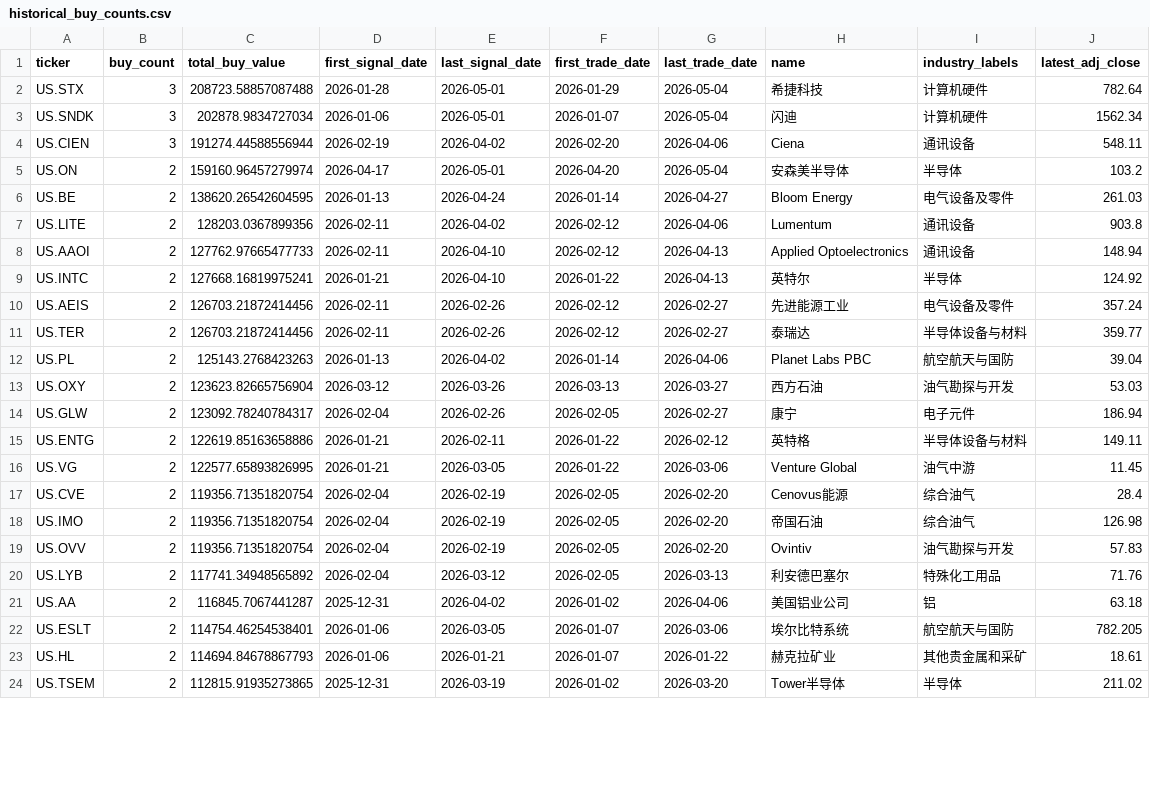
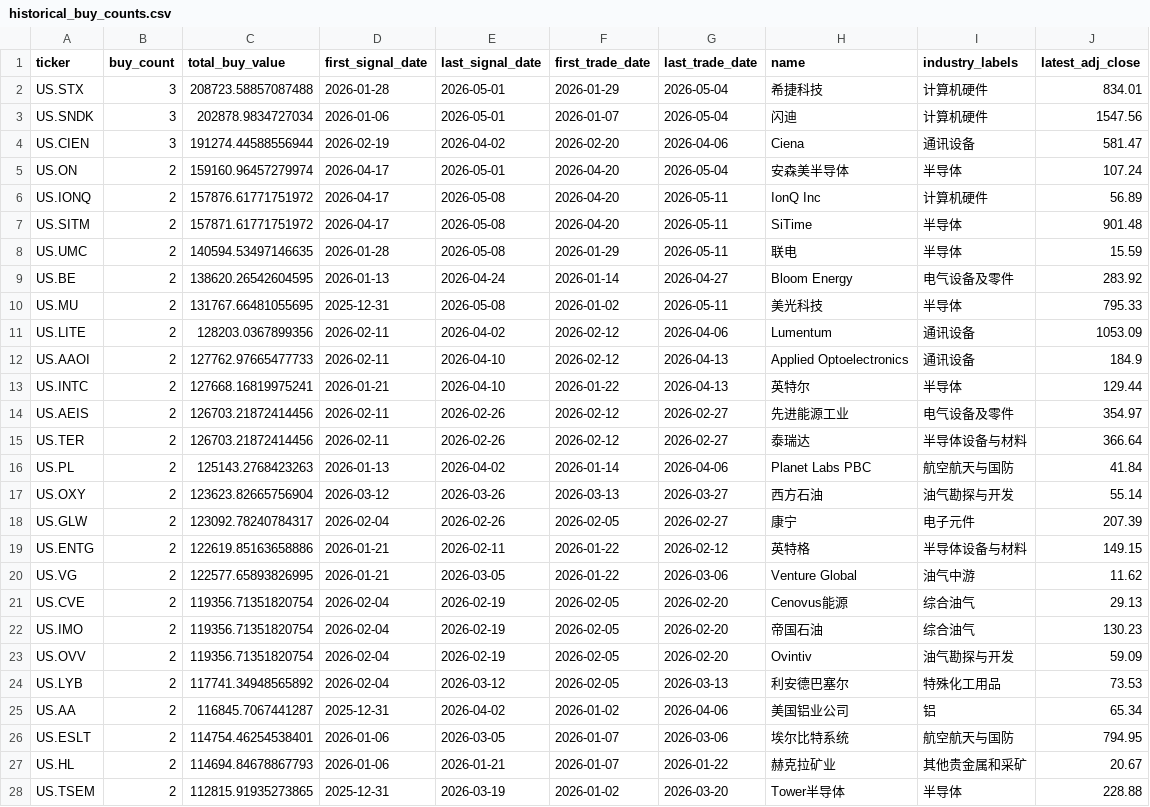
Before and after one commit to dgsirius/momentum_stockpick, a CSV file: docs/er_5_10_30/historical_buy_counts.csv, drawn as a sheet; only a part is shown; the diff covers the shown part only.

```diff
--- a/docs/er_5_10_30/historical_buy_counts.csv
+++ b/docs/er_5_10_30/historical_buy_counts.csv
@@ -1,24 +1,28 @@
 ticker,buy_count,total_buy_value,first_signal_date,last_signal_date,first_trade_date,last_trade_date,name,industry_labels,latest_adj_close
-US.STX,3,208723.58857087488,2026-01-28,2026-05-01,2026-01-29,2026-05-04,希捷科技,计算机硬件,782.64
-US.SNDK,3,202878.9834727034,2026-01-06,2026-05-01,2026-01-07,2026-05-04,闪迪,计算机硬件,1562.34
-US.CIEN,3,191274.44588556944,2026-02-19,2026-04-02,2026-02-20,2026-04-06,Ciena,通讯设备,548.11
-US.ON,2,159160.96457279974,2026-04-17,2026-05-01,2026-04-20,2026-05-04,安森美半导体,半导体,103.2
-US.BE,2,138620.26542604595,2026-01-13,2026-04-24,2026-01-14,2026-04-27,Bloom Energy,电气设备及零件,261.03
-US.LITE,2,128203.0367899356,2026-02-11,2026-04-02,2026-02-12,2026-04-06,Lumentum,通讯设备,903.8
-US.AAOI,2,127762.97665477733,2026-02-11,2026-04-10,2026-02-12,2026-04-13,Applied Optoelectronics,通讯设备,148.94
-US.INTC,2,127668.16819975241,2026-01-21,2026-04-10,2026-01-22,2026-04-13,英特尔,半导体,124.92
-US.AEIS,2,126703.21872414456,2026-02-11,2026-02-26,2026-02-12,2026-02-27,先进能源工业,电气设备及零件,357.24
-US.TER,2,126703.21872414456,2026-02-11,2026-02-26,2026-02-12,2026-02-27,泰瑞达,半导体设备与材料,359.77
-US.PL,2,125143.2768423263,2026-01-13,2026-04-02,2026-01-14,2026-04-06,Planet Labs PBC,航空航天与国防,39.04
-US.OXY,2,123623.82665756904,2026-03-12,2026-03-26,2026-03-13,2026-03-27,西方石油,油气勘探与开发,53.03
-US.GLW,2,123092.78240784317,2026-02-04,2026-02-26,2026-02-05,2026-02-27,康宁,电子元件,186.94
-US.ENTG,2,122619.85163658886,2026-01-21,2026-02-11,2026-01-22,2026-02-12,英特格,半导体设备与材料,149.11
-US.VG,2,122577.65893826995,2026-01-21,2026-03-05,2026-01-22,2026-03-06,Venture Global,油气中游,11.45
-US.CVE,2,119356.71351820754,2026-02-04,2026-02-19,2026-02-05,2026-02-20,Cenovus能源,综合油气,28.4
-US.IMO,2,119356.71351820754,2026-02-04,2026-02-19,2026-02-05,2026-02-20,帝国石油,综合油气,126.98
-US.OVV,2,119356.71351820754,2026-02-04,2026-02-19,2026-02-05,2026-02-20,Ovintiv,油气勘探与开发,57.83
-US.LYB,2,117741.34948565892,2026-02-04,2026-03-12,2026-02-05,2026-03-13,利安德巴塞尔,特殊化工用品,71.76
-US.AA,2,116845.7067441287,2025-12-31,2026-04-02,2026-01-02,2026-04-06,美国铝业公司,铝,63.18
-US.ESLT,2,114754.46254538401,2026-01-06,2026-03-05,2026-01-07,2026-03-06,埃尔比特系统,航空航天与国防,782.205
-US.HL,2,114694.84678867793,2026-01-06,2026-01-21,2026-01-07,2026-01-22,赫克拉矿业,其他贵金属和采矿,18.61
-US.TSEM,2,112815.91935273865,2025-12-31,2026-03-19,2026-01-02,2026-03-20,Tower半导体,半导体,211.02
+US.STX,3,208723.58857087488,2026-01-28,2026-05-01,2026-01-29,2026-05-04,希捷科技,计算机硬件,834.01
+US.SNDK,3,202878.9834727034,2026-01-06,2026-05-01,2026-01-07,2026-05-04,闪迪,计算机硬件,1547.56
+US.CIEN,3,191274.44588556944,2026-02-19,2026-04-02,2026-02-20,2026-04-06,Ciena,通讯设备,581.47
+US.ON,2,159160.96457279974,2026-04-17,2026-05-01,2026-04-20,2026-05-04,安森美半导体,半导体,107.24
+US.IONQ,2,157876.61771751972,2026-04-17,2026-05-08,2026-04-20,2026-05-11,IonQ Inc,计算机硬件,56.89
+US.SITM,2,157871.61771751972,2026-04-17,2026-05-08,2026-04-20,2026-05-11,SiTime,半导体,901.48
+US.UMC,2,140594.53497146635,2026-01-28,2026-05-08,2026-01-29,2026-05-11,联电,半导体,15.59
+US.BE,2,138620.26542604595,2026-01-13,2026-04-24,2026-01-14,2026-04-27,Bloom Energy,电气设备及零件,283.92
+US.MU,2,131767.66481055695,2025-12-31,2026-05-08,2026-01-02,2026-05-11,美光科技,半导体,795.33
+US.LITE,2,128203.0367899356,2026-02-11,2026-04-02,2026-02-12,2026-04-06,Lumentum,通讯设备,1053.09
+US.AAOI,2,127762.97665477733,2026-02-11,2026-04-10,2026-02-12,2026-04-13,Applied Optoelectronics,通讯设备,184.9
+US.INTC,2,127668.16819975241,2026-01-21,2026-04-10,2026-01-22,2026-04-13,英特尔,半导体,129.44
+US.AEIS,2,126703.21872414456,2026-02-11,2026-02-26,2026-02-12,2026-02-27,先进能源工业,电气设备及零件,354.97
+US.TER,2,126703.21872414456,2026-02-11,2026-02-26,2026-02-12,2026-02-27,泰瑞达,半导体设备与材料,366.64
+US.PL,2,125143.2768423263,2026-01-13,2026-04-02,2026-01-14,2026-04-06,Planet Labs PBC,航空航天与国防,41.84
+US.OXY,2,123623.82665756904,2026-03-12,2026-03-26,2026-03-13,2026-03-27,西方石油,油气勘探与开发,55.14
+US.GLW,2,123092.78240784317,2026-02-04,2026-02-26,2026-02-05,2026-02-27,康宁,电子元件,207.39
+US.ENTG,2,122619.85163658886,2026-01-21,2026-02-11,2026-01-22,2026-02-12,英特格,半导体设备与材料,149.15
+US.VG,2,122577.65893826995,2026-01-21,2026-03-05,2026-01-22,2026-03-06,Venture Global,油气中游,11.62
+US.CVE,2,119356.71351820754,2026-02-04,2026-02-19,2026-02-05,2026-02-20,Cenovus能源,综合油气,29.13
+US.IMO,2,119356.71351820754,2026-02-04,2026-02-19,2026-02-05,2026-02-20,帝国石油,综合油气,130.23
+US.OVV,2,119356.71351820754,2026-02-04,2026-02-19,2026-02-05,2026-02-20,Ovintiv,油气勘探与开发,59.09
+US.LYB,2,117741.34948565892,2026-02-04,2026-03-12,2026-02-05,2026-03-13,利安德巴塞尔,特殊化工用品,73.53
+US.AA,2,116845.7067441287,2025-12-31,2026-04-02,2026-01-02,2026-04-06,美国铝业公司,铝,65.34
+US.ESLT,2,114754.46254538401,2026-01-06,2026-03-05,2026-01-07,2026-03-06,埃尔比特系统,航空航天与国防,794.95
+US.HL,2,114694.84678867793,2026-01-06,2026-01-21,2026-01-07,2026-01-22,赫克拉矿业,其他贵金属和采矿,20.67
+US.TSEM,2,112815.91935273865,2025-12-31,2026-03-19,2026-01-02,2026-03-20,Tower半导体,半导体,228.88
```
Also changed, not shown: 3 added rows, 4 removed rows and 57 edited cells elsewhere in this file, docs/daily_nav.csv, docs/er_5_10_30/daily_nav.csv, 43 other files.
